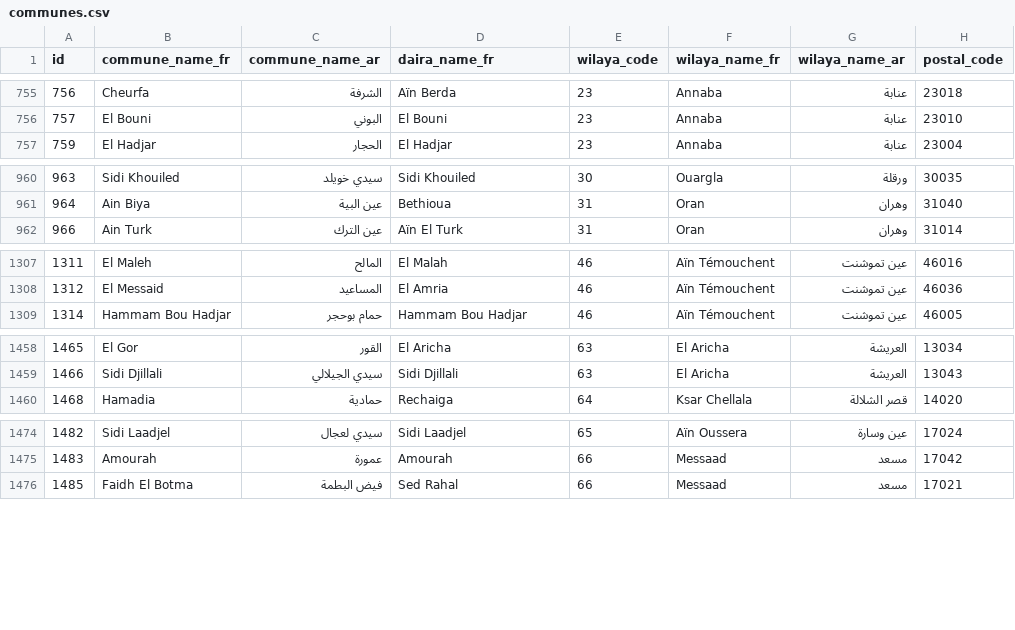
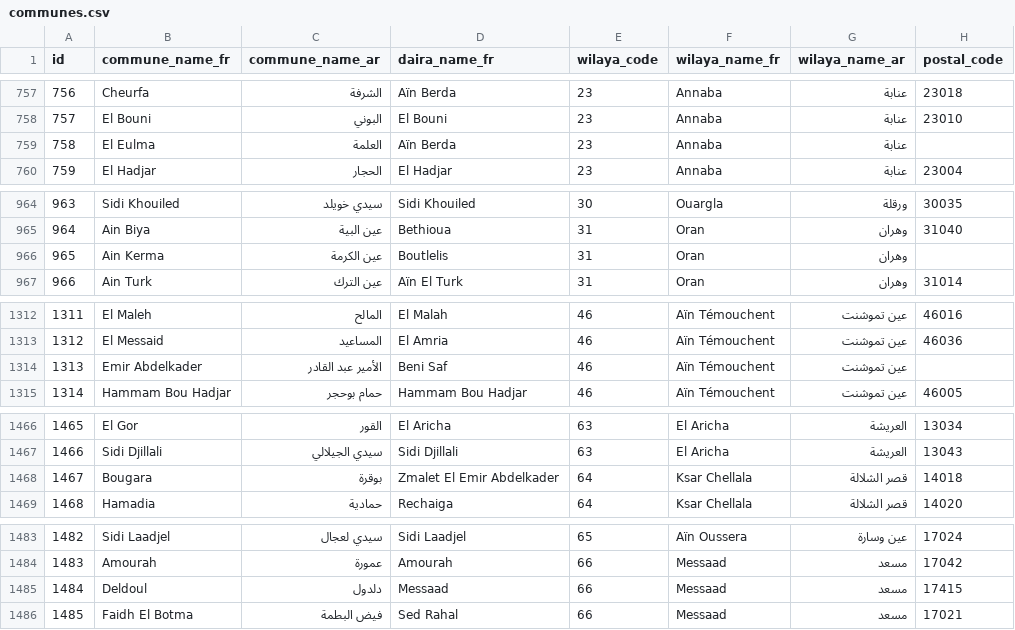
Before and after one commit to yasserstudio/geoalgeria, a CSV file: packages/dataset/data/ecommerce/communes.csv, drawn as a sheet; only a part is shown, gaps mark what is left out; the diff covers the shown part only; the diff names each change by its address in the sheet, - before the commit and + after, or states it on an @@ line.

```diff
--- a/packages/dataset/data/ecommerce/communes.csv
+++ b/packages/dataset/data/ecommerce/communes.csv
+row 759: 758 | El Eulma | العلمة | Aïn Berda | 23 | Annaba | عنابة
+row 966: 965 | Ain Kerma | عين الكرمة | Boutlelis | 31 | Oran | وهران
+row 1314: 1313 | Emir Abdelkader | الأمير عبد القادر | Beni Saf | 46 | Aïn Témouchent | عين تموشنت
+row 1468: 1467 | Bougara | بوقرة | Zmalet El Emir Abdelkader | 64 | Ksar Chellala | قصر الشلالة | 14018
+row 1485: 1484 | Deldoul | دلدول | Messaad | 66 | Messaad | مسعد | 17415
```
Also changed, not shown: 8 added rows elsewhere in this file, packages/dataset/data/csv/communes.csv, 25 other files.
